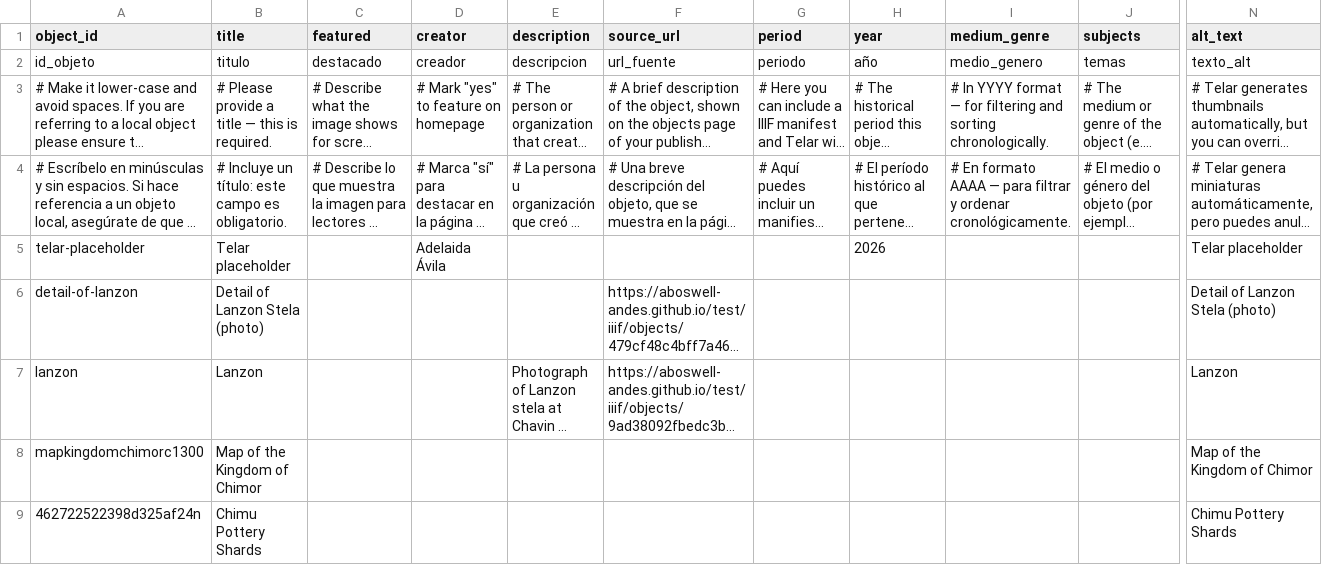
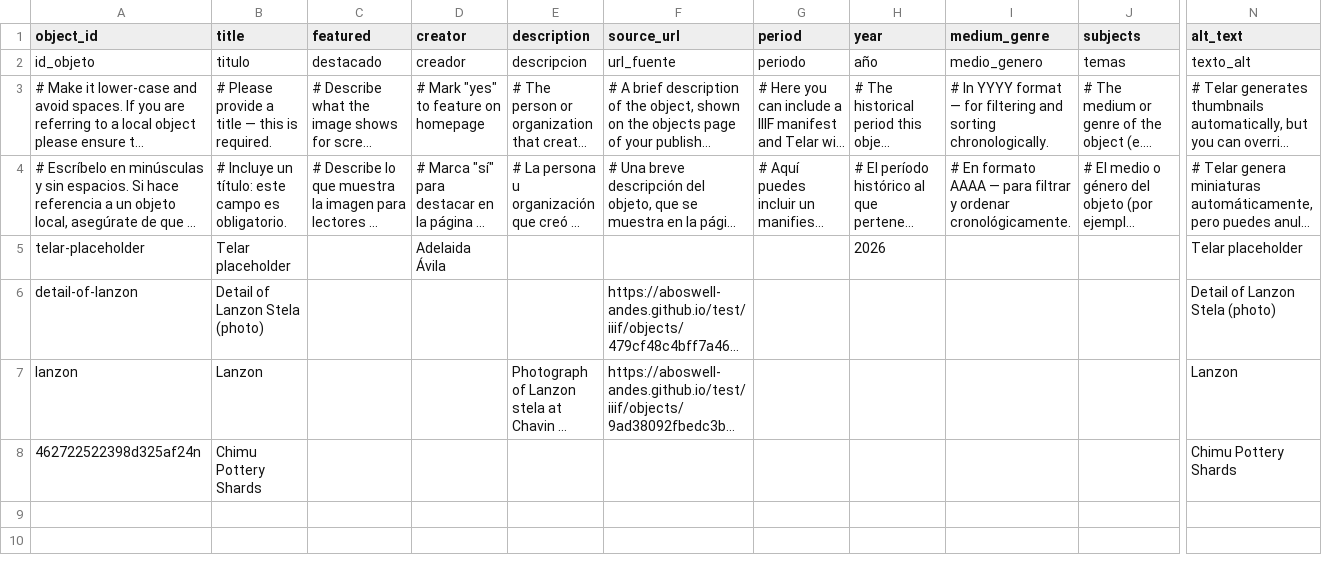
Before and after one commit to angelinarivoli/lanzon_stella_tour_guide, a CSV file: telar-content/spreadsheets/objects.csv, drawn as a sheet; only a part is shown, gaps mark what is left out; long unchanged cells end in …; rows hold the shown columns only; the diff names each change by its address in the sheet, - before the commit and + after, or states it on an @@ line.

Commit message:
Remove 1 object, add 1 page
Added:
  Page: About

Removed:
  Object: mapkingdomchimorc1300

Published via Telar Compositor

```diff
--- a/telar-content/spreadsheets/objects.csv
+++ b/telar-content/spreadsheets/objects.csv
-row 8: mapkingdomchimorc1300 | Map of the Kingdom of Chimor |  |  |  |  |  |  |  |  | Map of the Kingdom of Chimor
```
Also changed, not shown: 1 other file.
